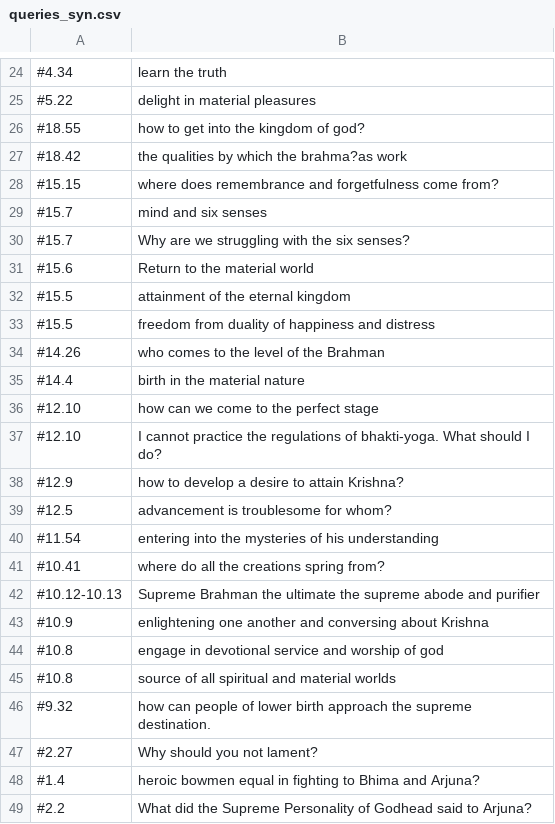
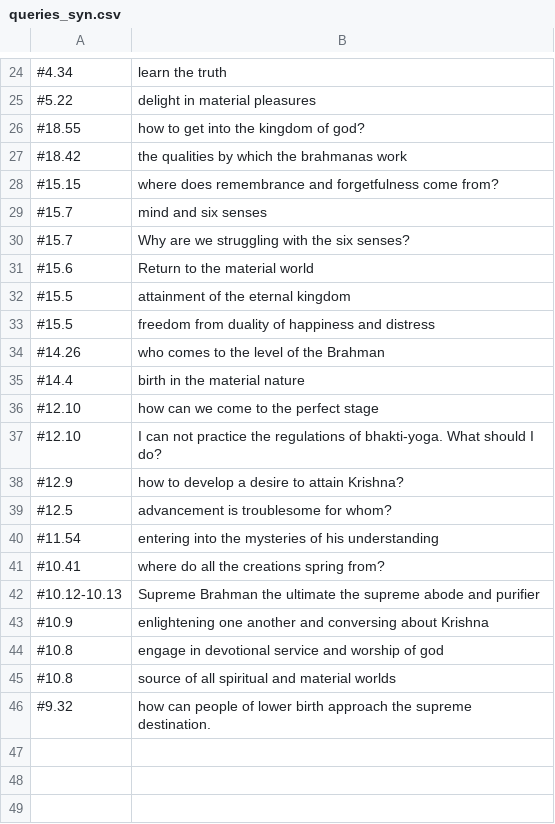
Before and after one commit to ashusala/Bhagavad_gita_IR, a CSV file: model/data/queries_syn.csv, drawn as a sheet; only a part is shown, gaps mark what is left out; the diff names each change by its address in the sheet, - before the commit and + after, or states it on an @@ line.

```diff
--- a/model/data/queries_syn.csv
+++ b/model/data/queries_syn.csv
-B27: the qualities by which the brahma?as work
+B27: the qualities by which the brahmanas work
-B37: I cannot practice the…
+B37: I can not practice the…
-row 47: #2.27 | Why should you not lament?
-row 48: #1.4 | heroic bowmen equal in fighting to Bhima and Arjuna?
-row 49: #2.2 | What did the Supreme Personality of Godhead said to Arjuna?
```
Also changed, not shown: model/data/queries_sem.csv, 11 other files.
